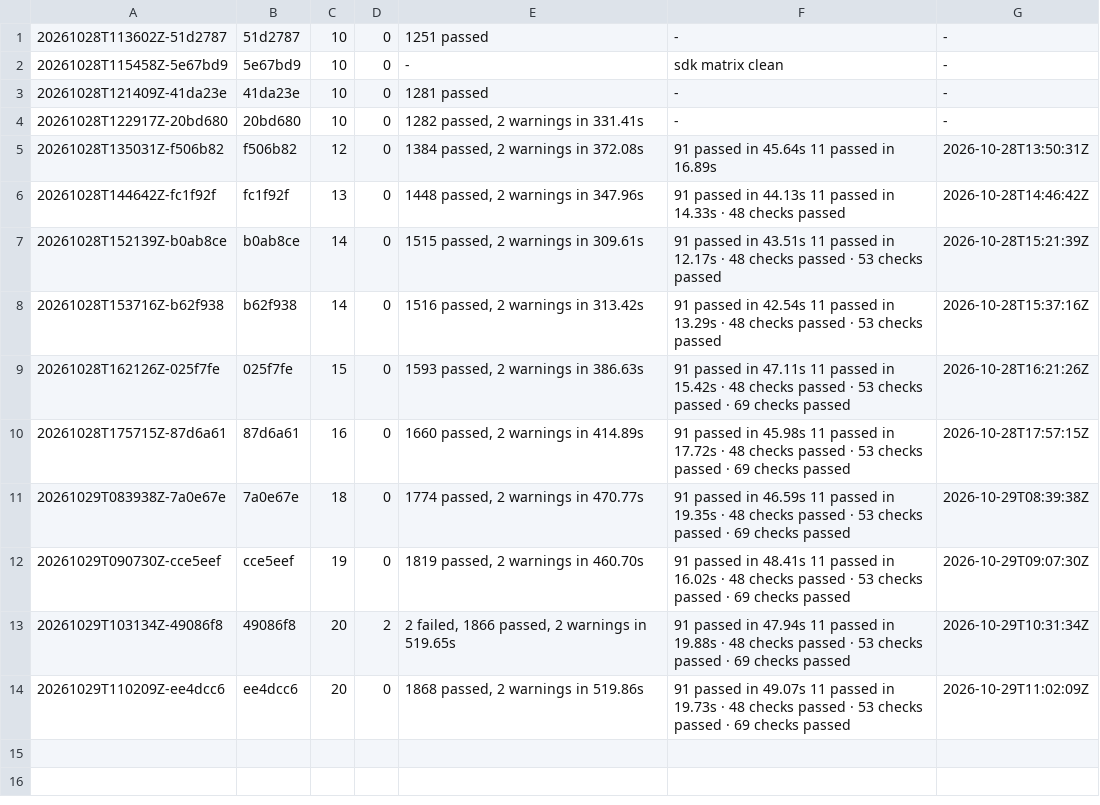
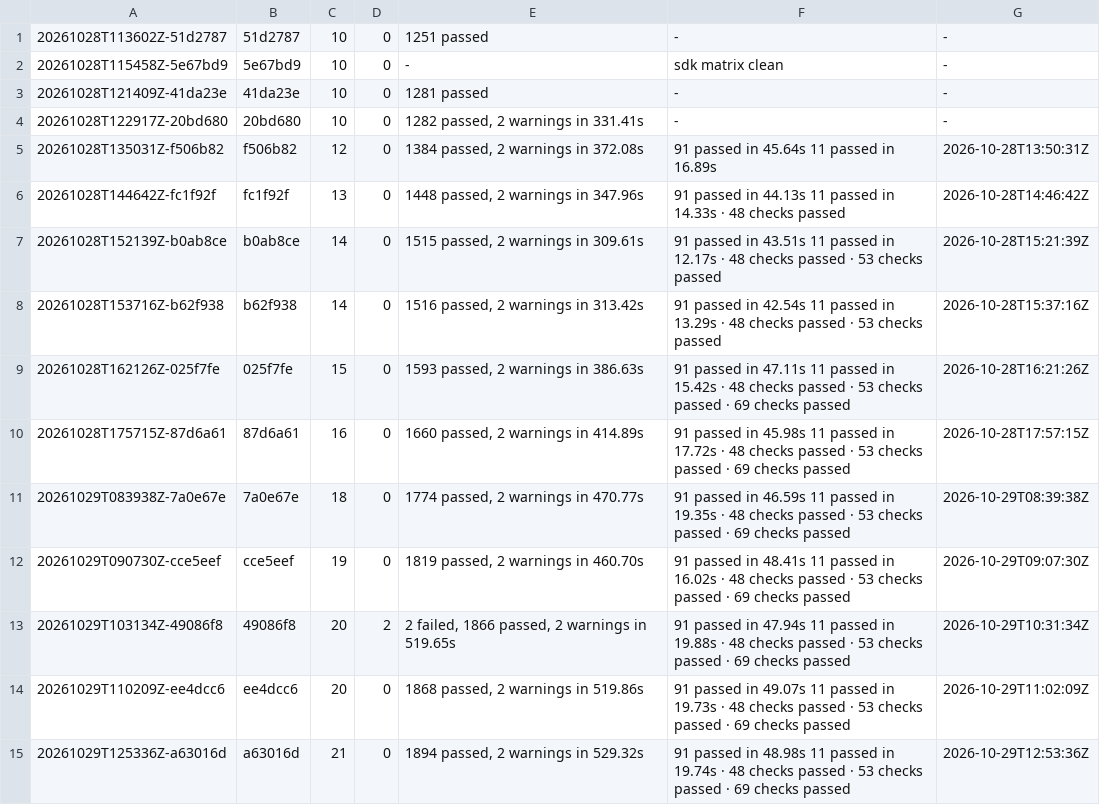
Before and after one commit to archnemix/Archx-Agent, a TSV file: docs/ci/RUNS.tsv, drawn as a sheet; the diff names each change by its address in the sheet, - before the commit and + after, or states it on an @@ line.

```diff
--- a/docs/ci/RUNS.tsv
+++ b/docs/ci/RUNS.tsv
+row 15: 20261029T125336Z-a63016d | a63016d | 21 | 0 | 1894 passed, 2 warnings in 529.32s | 91 passed in 48.98s 11 passed in 19.74s · 48 checks passed · 53 checks passed · 69 checks passed | 2026-10-29T12:53:36Z
```
Also changed, not shown: 4 other files.
